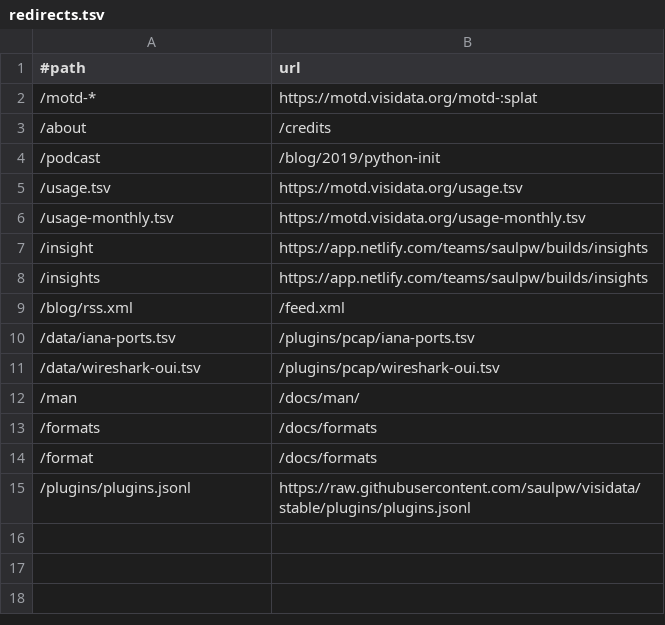
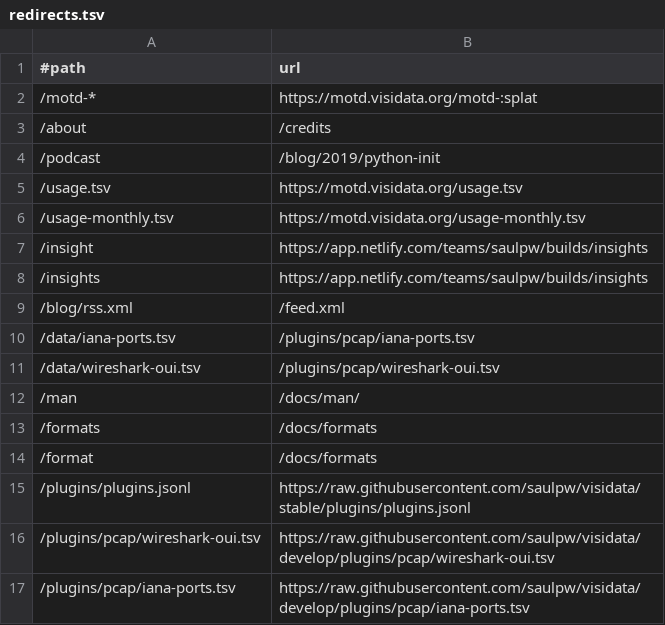
Before and after one commit to visidata/visidata.org, a TSV file: redirects.tsv, drawn as a sheet; the diff names each change by its address in the sheet, - before the commit and + after, or states it on an @@ line.

Commit message:
[redirects] add redirects for files necessary for pcap

```diff
--- a/redirects.tsv
+++ b/redirects.tsv
+row 16: /plugins/pcap/wireshark-oui.tsv | https://raw.githubusercontent.com/saulpw/visidata/develop/plugins/pcap/wireshark-oui.tsv
+row 17: /plugins/pcap/iana-ports.tsv | https://raw.githubusercontent.com/saulpw/visidata/develop/plugins/pcap/iana-ports.tsv
```
